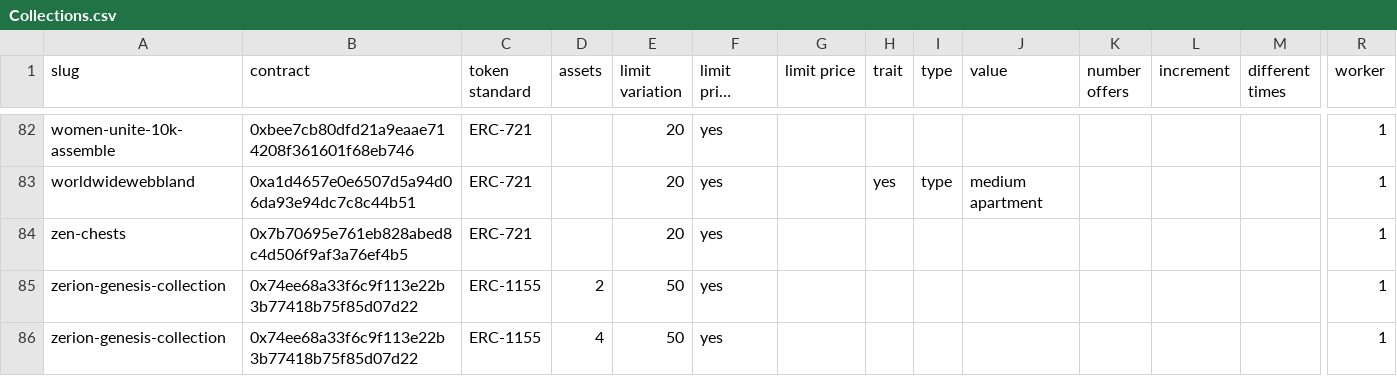
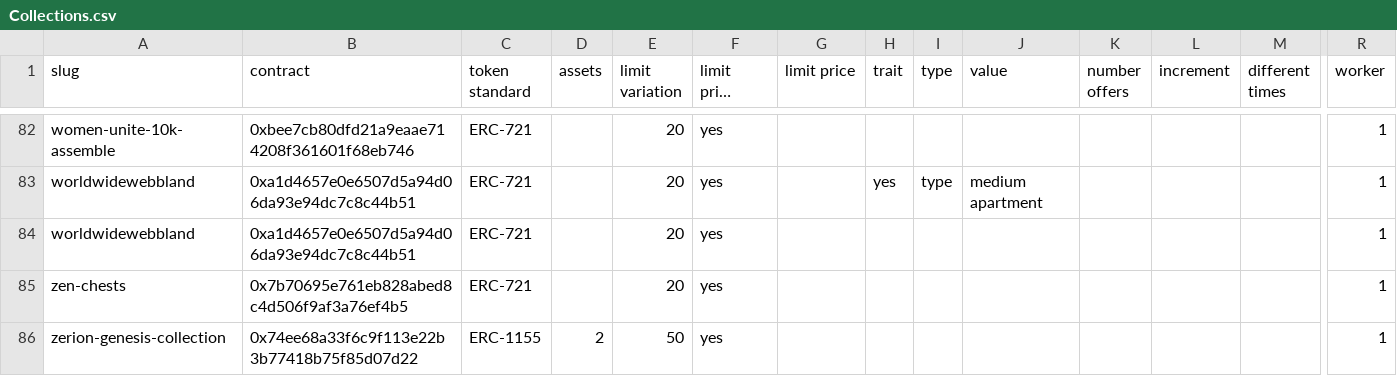
Before and after one commit to johnydev23/Opensea_automated_actions, a CSV file: Collections.csv, drawn as a sheet; only a part is shown, gaps mark what is left out; the shorter side is filled out with more unchanged rows; long unchanged cells end in …; rows hold the shown columns only; the diff names each change by its address in the sheet, - before the commit and + after, or states it on an @@ line.

```diff
--- a/Collections.csv
+++ b/Collections.csv
+row 84: worldwidewebbland | 0xa1d4657e0e6507d5a94d06da93e94dc7c8c44b51 | ERC-721 |  | 20 | yes |  |  |  |  |  |  |  | 1
```
